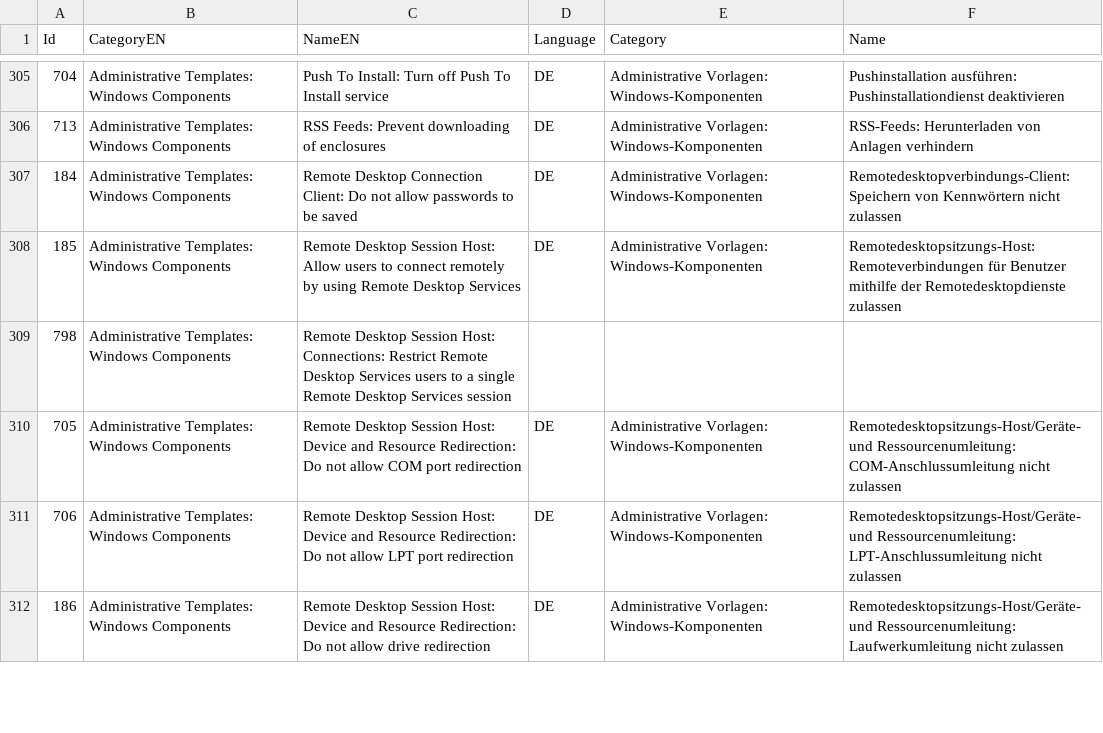
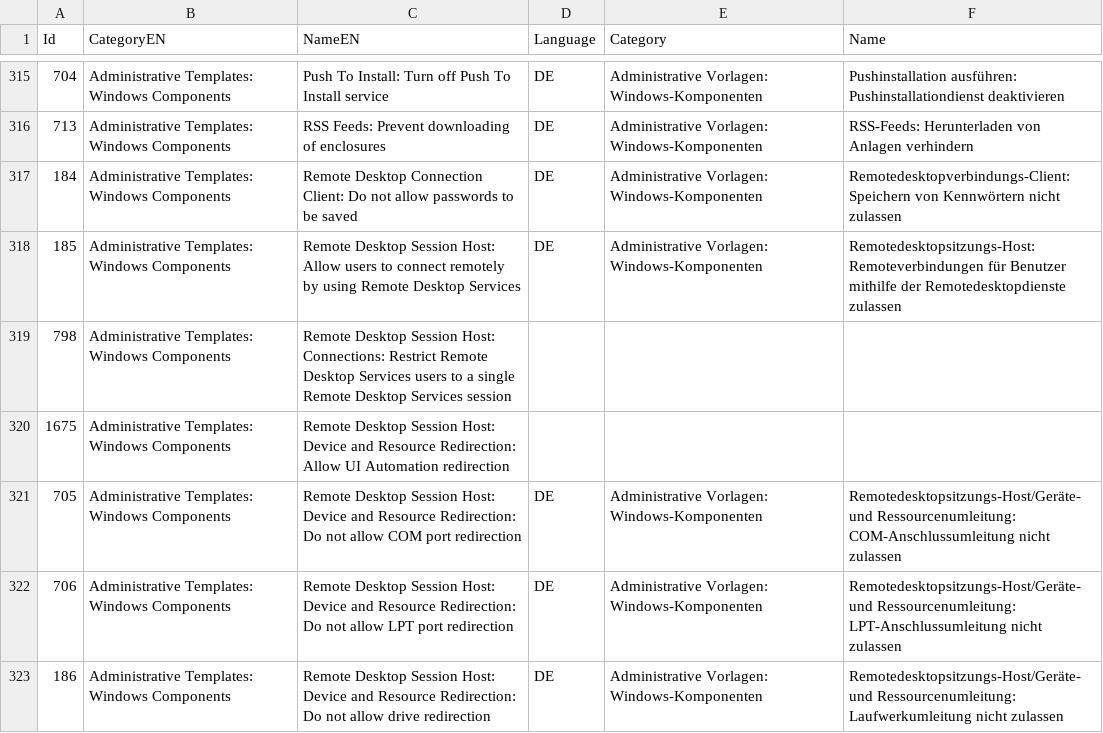
Before and after one commit to 0x6d69636b/windows_hardening, a CSV file: lists/finding_list_translation.csv, drawn as a sheet; only a part is shown, gaps mark what is left out; the diff covers the shown part only.

```diff
--- a/lists/finding_list_translation.csv
+++ b/lists/finding_list_translation.csv
@@ -309,2 +319,3 @@ Id,CategoryEN,NameEN,Language,Category,Name
 798,"Administrative Templates: Windows Components","Remote Desktop Session Host: Connections: Restrict Remote Desktop Services users to a single Remote Desktop Services session",,,
+1675,"Administrative Templates: Windows Components","Remote Desktop Session Host: Device and Resource Redirection: Allow UI Automation redirection",,,
 705,"Administrative Templates: Windows Components","Remote Desktop Session Host: Device and Resource Redirection: Do not allow COM port redirection",DE,"Administrative Vorlagen: Windows-Komponenten","Remotedesktopsitzungs-Host/Geräte- und Ressourcenumleitung: COM-Anschlussumleitung nicht zulassen"
```
Also changed, not shown: 18 added rows, 2 removed rows and 10 edited cells elsewhere in this file, lists/finding_list_cis_microsoft_windows_10_enterprise_1809_machine.csv, lists/finding_list_cis_microsoft_windows_10_enterprise_1903_machine.csv, 15 other files.
